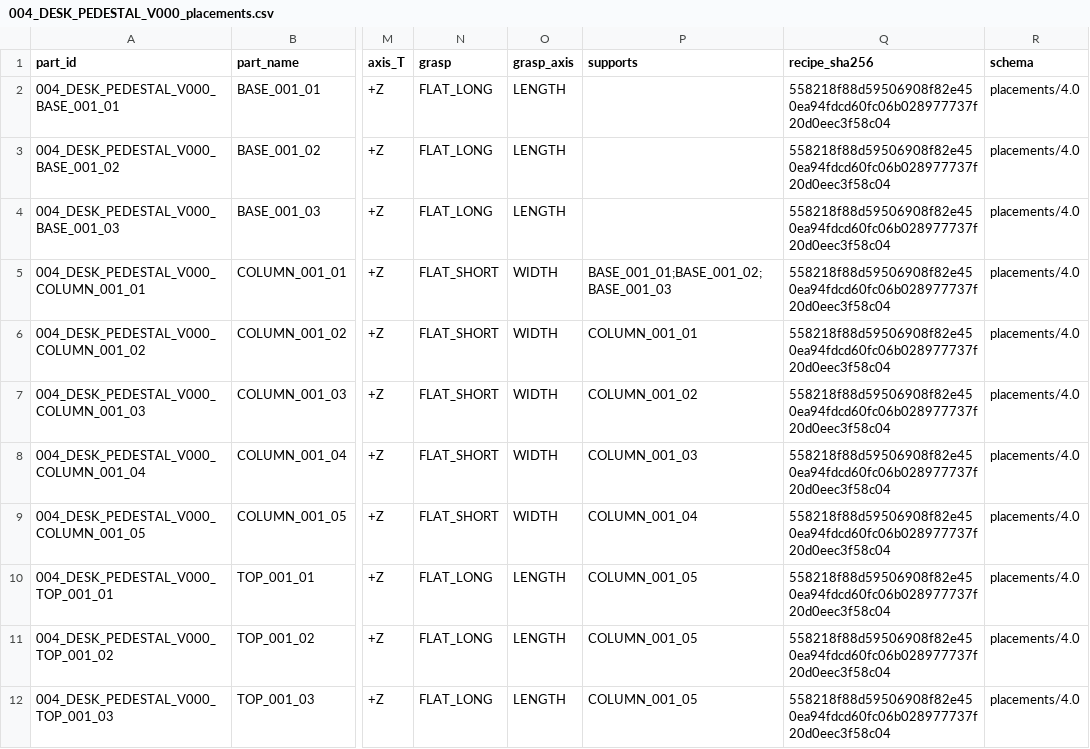
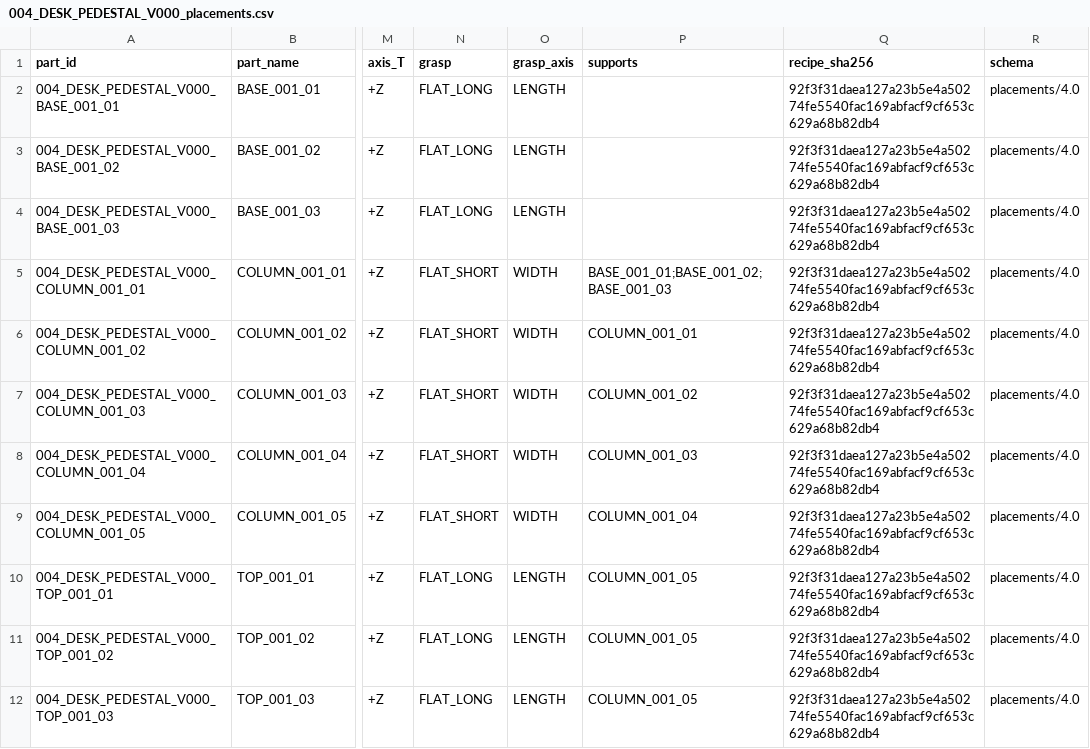
Before and after one commit to hwang-injae/buildmind, a CSV file: src/recipe_manager/recipes/004_DESK_PEDESTAL_V000_placements.csv, drawn as a sheet; only a part is shown, gaps mark what is left out; the diff names each change by its address in the sheet, - before the commit and + after, or states it on an @@ line.

```diff
--- a/src/recipe_manager/recipes/004_DESK_PEDESTAL_V000_placements.csv
+++ b/src/recipe_manager/recipes/004_DESK_PEDESTAL_V000_placements.csv
-Q2:Q12 (recipe_sha256): 558218f88d59506908f82e450ea94fdcd60fc06b028977737f20d0eec3f58c04
+Q2:Q12 (recipe_sha256): 92f3f31daea127a23b5e4a50274fe5540fac169abfacf9cf653c629a68b82db4
```
Also changed, not shown: src/recipe_manager/recipes/001_CHAIR_BENCH_V000_placements.csv, src/recipe_manager/recipes/002_CHAIR_BACK_V000_placements.csv, 16 other files.
